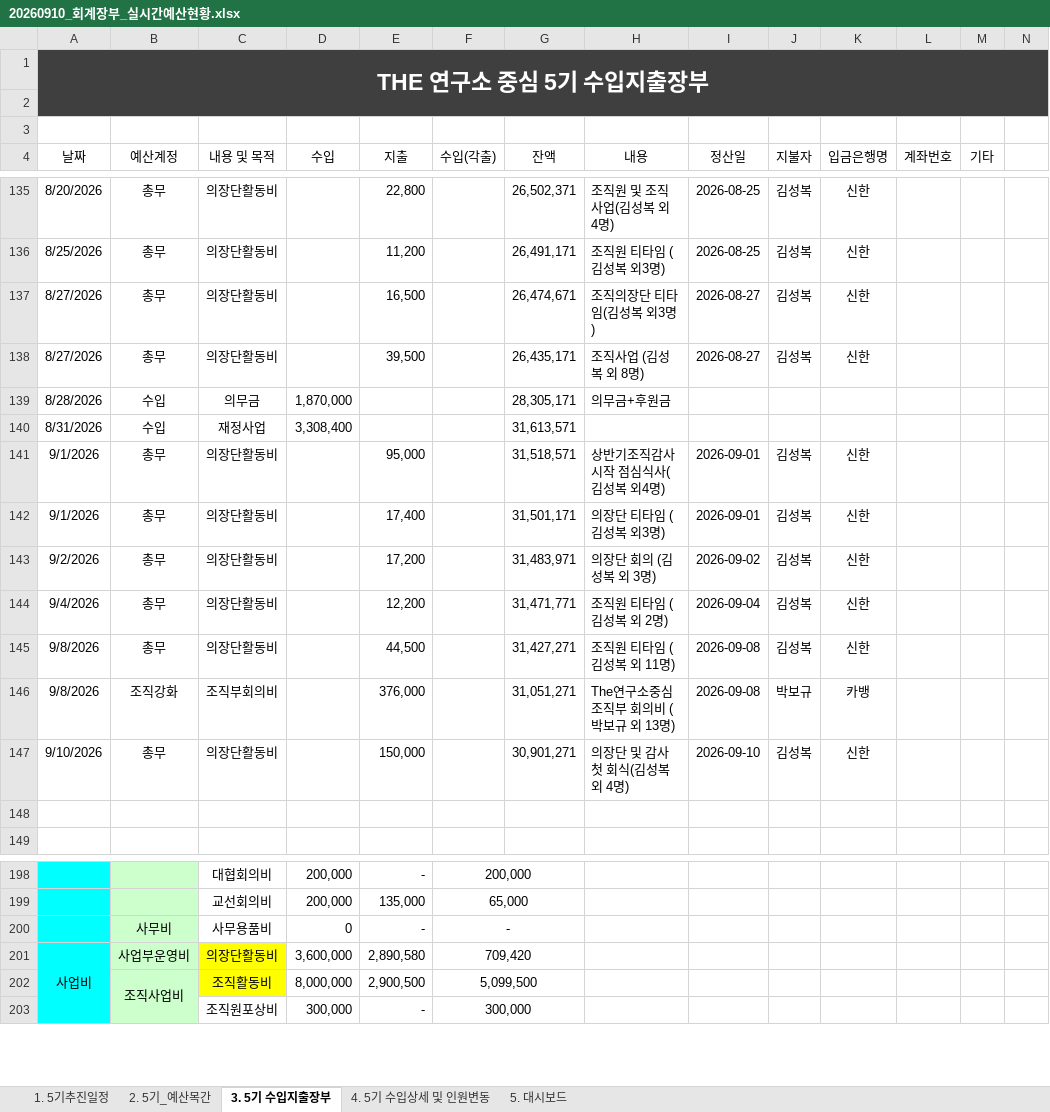
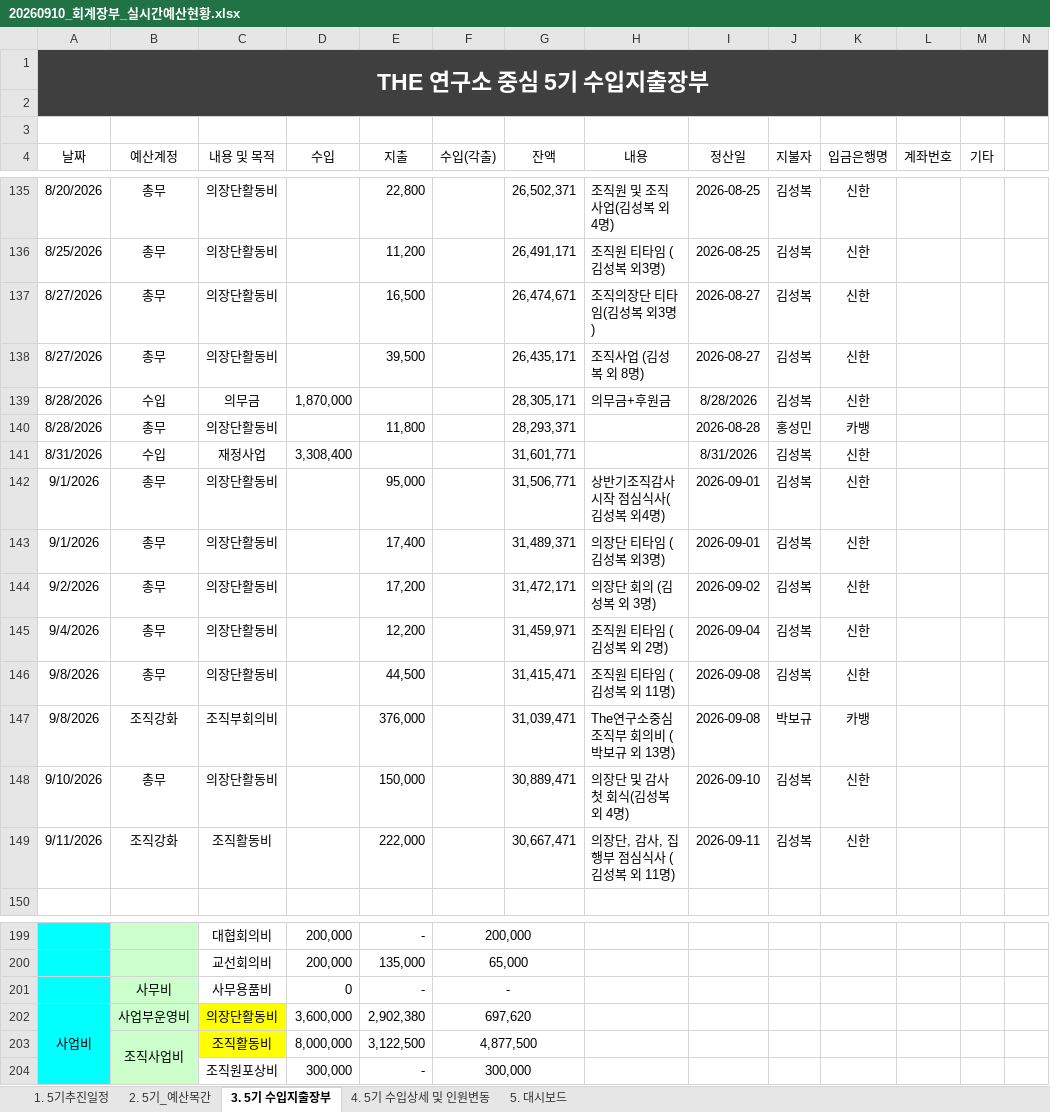
Before and after one commit to 5418018/the-lab-budget, an Excel workbook: 20260910_회계장부_실시간예산현황.xlsx, sheet 3. 5기 수입지출장부, drawn as a sheet; only a part is shown, gaps mark what is left out; values as stored, in another font and other column widths than the file's, no borders; table styles not drawn; addresses are those after the commit; rows hold the shown columns only; the diff names each change by its address in the sheet, - before the commit and + after, or states it on an @@ line.

Commit message:
Add files via upload

```diff
--- a/20260910_회계장부_실시간예산현황.xlsx (sheet 3. 5기 수입지출장부)
+++ b/20260910_회계장부_실시간예산현황.xlsx (sheet 3. 5기 수입지출장부)
-I139 (정산일): (empty)
+I139 (정산일): 8/28/2026
-J139 (지불자): (empty)
+J139 (지불자): 김성복
-K139 (입금은행명): (empty)
+K139 (입금은행명): 신한
+row 140: 8/28/2026 | 총무 | 의장단활동비 |  | 11,800 |  | 28,293,371 |  | 2026-08-28 | 홍성민 | 카뱅
-G141 (잔액): 31,613,571
+G141 (잔액): 31,601,771
-I141 (정산일): (empty)
+I141 (정산일): 8/31/2026
-J141 (지불자): (empty)
+J141 (지불자): 김성복
-K141 (입금은행명): (empty)
+K141 (입금은행명): 신한
-G142 (잔액): 31,518,571
+G142 (잔액): 31,506,771
-G143 (잔액): 31,501,171
+G143 (잔액): 31,489,371
-G144 (잔액): 31,483,971
+G144 (잔액): 31,472,171
-G145 (잔액): 31,471,771
+G145 (잔액): 31,459,971
-G146 (잔액): 31,427,271
+G146 (잔액): 31,415,471
-G147 (잔액): 31,051,271
+G147 (잔액): 31,039,471
-G148 (잔액): 30,901,271
+G148 (잔액): 30,889,471
-row 149: (empty)
+row 149: 9/11/2026 | 조직강화 | 조직활동비 |  | 222,000 |  | 30,667,471 | 의장단, 감사, 집행부 점심식사 (김성복 외 11명) | 2026-09-11 | 김성복 | 신한
-E202 (지출): 2,890,580
+E202 (지출): 2,902,380
-F202 (수입(각출)): 709,420
+F202 (수입(각출)): 697,620
-E203 (지출): 2,900,500
+E203 (지출): 3,122,500
-F203 (수입(각출)): 5,099,500
+F203 (수입(각출)): 4,877,500
```
Also changed, not shown: sheet 5. 대시보드, sheet 1. 5기추진일정, sheet 4. 5기 수입상세 및 인원변동, formulas that keep their value.
